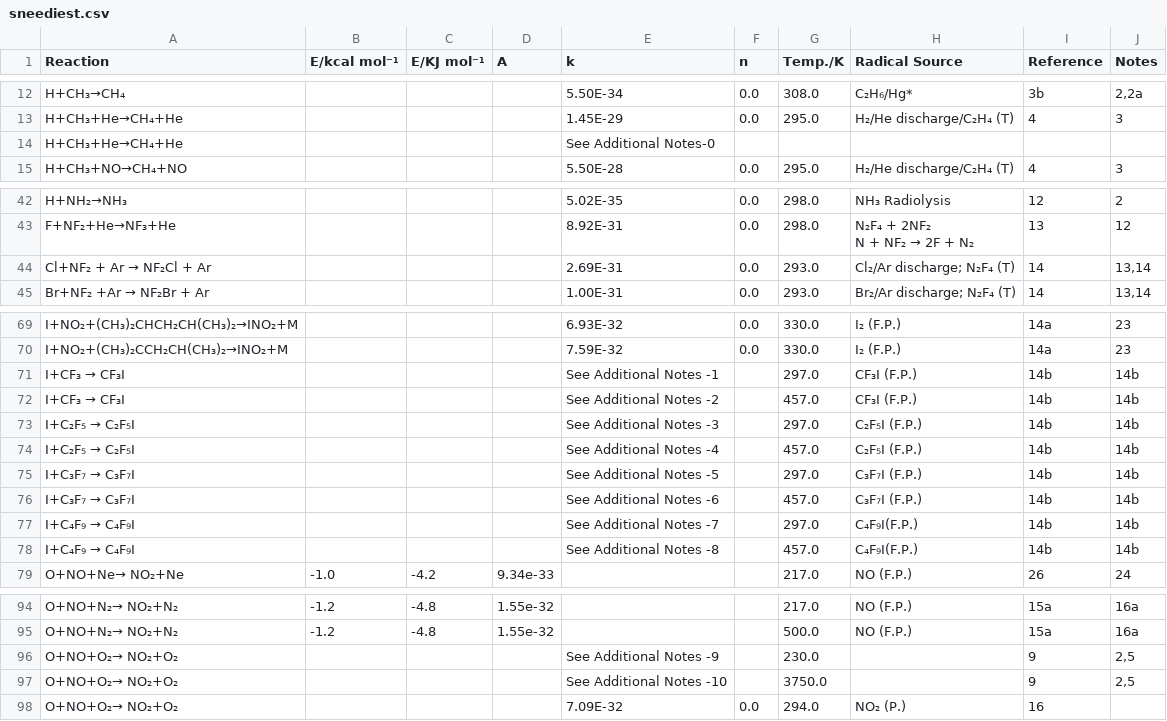
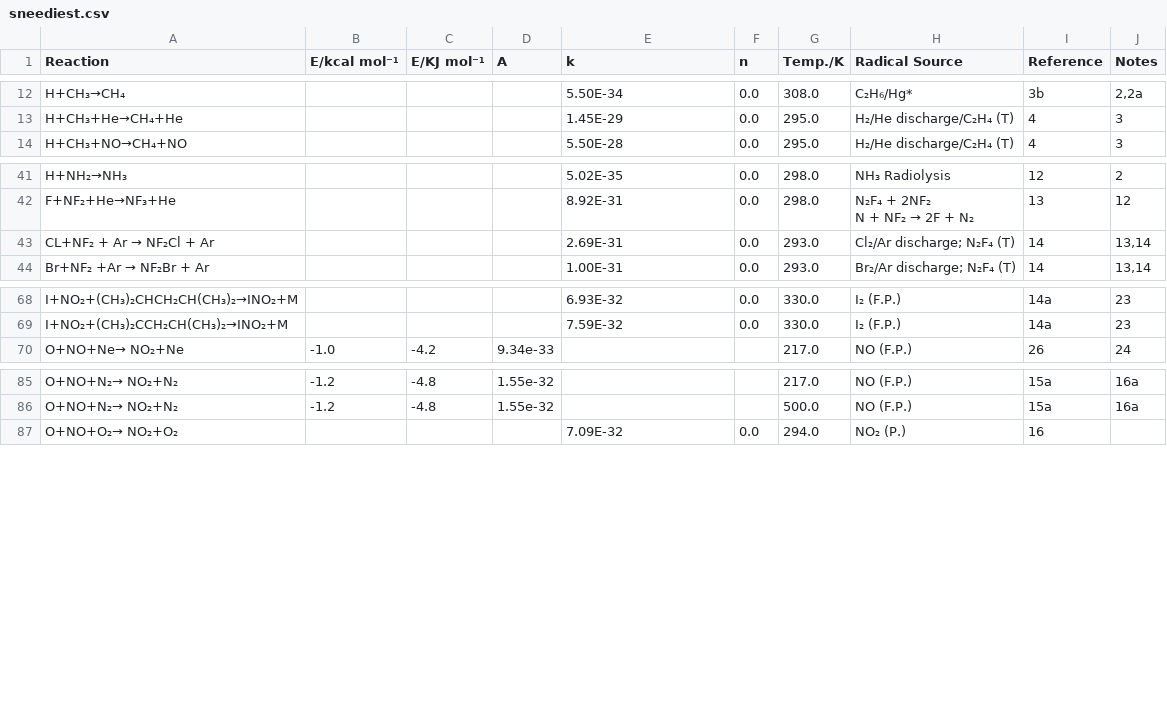
Before and after one commit to ahmedelhalawani/termolecular-database, a CSV file: sneediest.csv, drawn as a sheet; only a part is shown, gaps mark what is left out.

```diff
--- a/sneediest.csv
+++ b/sneediest.csv
@@ -13,3 +13,2 @@ H+CH₃→CH₄,,,,5.50E-34,0.0,308.0,C₂H₆/Hg*,3b,"2,2a"
 H+CH₃+He→CH₄+He,,,,1.45E-29,0.0,295.0,H₂/He discharge/C₂H₄ (T),4,3
-H+CH₃+He→CH₄+He,,,,See Additional Notes-0,,,,,
 H+CH₃+NO→CH₄+NO,,,,5.50E-28,0.0,295.0,H₂/He discharge/C₂H₄ (T),4,3
@@ -46,3 +45,3 @@ F+NF₂+He→NF₃+He,,,,8.92E-31,0.0,298.0,"N₂F₄ + 2NF₂
 N + NF₂ → 2F + N₂",13,12
-Cl+NF₂ + Ar → NF₂Cl + Ar,,,,2.69E-31,0.0,293.0,Cl₂/Ar discharge; N₂F₄ (T),14,"13,14"
+CL+NF₂ + Ar → NF₂Cl + Ar,,,,2.69E-31,0.0,293.0,Cl₂/Ar discharge; N₂F₄ (T),14,"13,14"
 Br+NF₂ +Ar  → NF₂Br + Ar,,,,1.00E-31,0.0,293.0,Br₂/Ar discharge; N₂F₄ (T),14,"13,14"
@@ -73,10 +72,2 @@ I+NO₂+(CH₃)₂CHCH₂CH(CH₃)₂→INO₂+M,,,,6.93E-32,0.0,330.0,I₂  (F.
 I+NO₂+(CH₃)₂CCH₂CH(CH₃)₂→INO₂+M,,,,7.59E-32,0.0,330.0,I₂  (F.P.),14a,23
-I+CF₃ → CF₃I,,,,See Additional Notes -1,,297.0,CF₃I (F.P.),14b,14b
-I+CF₃ → CF₃I,,,,See Additional Notes -2,,457.0,CF₃I (F.P.),14b,14b
-I+C₂F₅ → C₂F₅I,,,,See Additional Notes -3,,297.0,C₂F₅I (F.P.),14b,14b
-I+C₂F₅ → C₂F₅I,,,,See Additional Notes -4,,457.0,C₂F₅I (F.P.),14b,14b
-I+C₃F₇ → C₃F₇I,,,,See Additional Notes -5,,297.0,C₃F₇I (F.P.),14b,14b
-I+C₃F₇ → C₃F₇I,,,,See Additional Notes -6,,457.0,C₃F₇I (F.P.),14b,14b
-I+C₄F₉ → C₄F₉I,,,,See Additional Notes -7,,297.0, C₄F₉I(F.P.),14b,14b
-I+C₄F₉ → C₄F₉I,,,,See Additional Notes -8,,457.0, C₄F₉I(F.P.),14b,14b
 O+NO+Ne→ NO₂+Ne,-1.0,-4.2,9.34e-33,,,217.0,NO (F.P.),26,24
@@ -98,4 +89,2 @@ O+NO+N₂→ NO₂+N₂,-1.2,-4.8,1.55e-32,,,217.0,NO (F.P.),15a,16a
 O+NO+N₂→ NO₂+N₂,-1.2,-4.8,1.55e-32,,,500.0,NO (F.P.),15a,16a
-O+NO+O₂→ NO₂+O₂,,,,See Additional Notes -9,,230.0,,9,"2,5"
-O+NO+O₂→ NO₂+O₂,,,,See Additional Notes -10,,3750.0,,9,"2,5"
 O+NO+O₂→ NO₂+O₂,,,,7.09E-32,0.0,294.0,NO₂ (P.),16,
```
Also changed, not shown: 8 other files.
